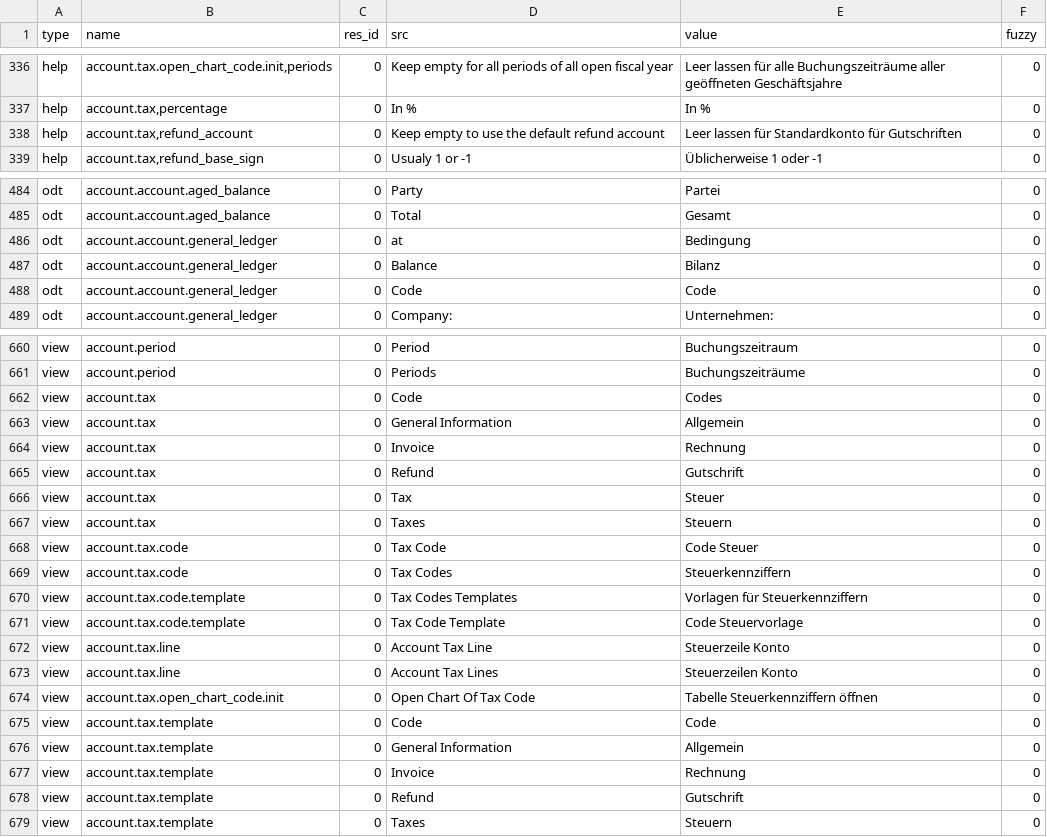
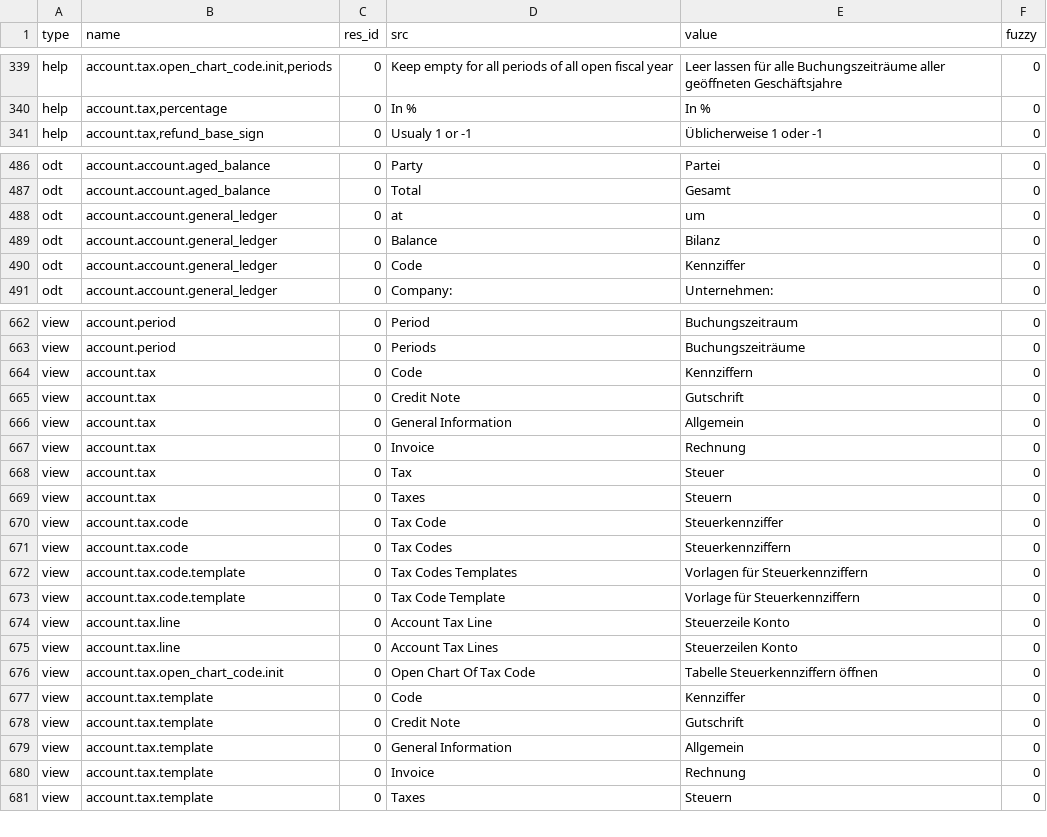
Before and after one commit to coopengo/account, a CSV file: de_DE.csv, drawn as a sheet; only a part is shown, gaps mark what is left out; the diff covers the shown part only.

```diff
--- a/de_DE.csv
+++ b/de_DE.csv
@@ -364,3 +367,2 @@ help,"account.tax.open_chart_code.init,periods",0,Keep empty for all periods of
 help,"account.tax,percentage",0,In %,In %,0
-help,"account.tax,refund_account",0,Keep empty to use the default refund account,Leer lassen für Standardkonto für Gutschriften,0
 help,"account.tax,refund_base_sign",0,Usualy 1 or -1,Üblicherweise 1 oder -1,0
@@ -512,5 +514,5 @@ odt,account.account.aged_balance,0,Party,Partei,0
 odt,account.account.aged_balance,0,Total,Gesamt,0
-odt,account.account.general_ledger,0,at,Bedingung,0
+odt,account.account.general_ledger,0,at,um,0
 odt,account.account.general_ledger,0,Balance,Bilanz,0
-odt,account.account.general_ledger,0,Code,Code,0
+odt,account.account.general_ledger,0,Code,Kennziffer,0
 odt,account.account.general_ledger,0,Company:,Unternehmen:,0
@@ -688,12 +690,12 @@ view,account.period,0,Period,Buchungszeitraum,0
 view,account.period,0,Periods,Buchungszeiträume,0
-view,account.tax,0,Code,Codes,0
+view,account.tax,0,Code,Kennziffern,0
+view,account.tax,0,Credit Note,Gutschrift,0
 view,account.tax,0,General Information,Allgemein,0
 view,account.tax,0,Invoice,Rechnung,0
-view,account.tax,0,Refund,Gutschrift,0
 view,account.tax,0,Tax,Steuer,0
 view,account.tax,0,Taxes,Steuern,0
-view,account.tax.code,0,Tax Code,Code Steuer,0
+view,account.tax.code,0,Tax Code,Steuerkennziffer,0
 view,account.tax.code,0,Tax Codes,Steuerkennziffern,0
 view,account.tax.code.template,0,Tax Codes Templates,Vorlagen für Steuerkennziffern,0
-view,account.tax.code.template,0,Tax Code Template,Code Steuervorlage,0
+view,account.tax.code.template,0,Tax Code Template,Vorlage für Steuerkennziffern,0
 view,account.tax.line,0,Account Tax Line,Steuerzeile Konto,0
@@ -701,6 +703,6 @@ view,account.tax.line,0,Account Tax Lines,Steuerzeilen Konto,0
 view,account.tax.open_chart_code.init,0,Open Chart Of Tax Code,Tabelle Steuerkennziffern öffnen,0
-view,account.tax.template,0,Code,Code,0
+view,account.tax.template,0,Code,Kennziffer,0
+view,account.tax.template,0,Credit Note,Gutschrift,0
 view,account.tax.template,0,General Information,Allgemein,0
 view,account.tax.template,0,Invoice,Rechnung,0
-view,account.tax.template,0,Refund,Gutschrift,0
 view,account.tax.template,0,Taxes,Steuern,0
```
Also changed, not shown: 13 added rows, 10 removed rows and 16 edited cells elsewhere in this file.
